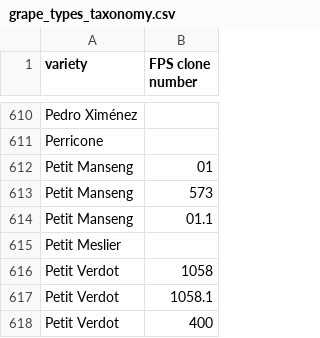
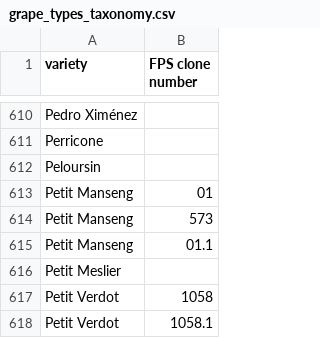
Before and after one commit to Vinebase/wine-knowledge, a CSV file: Categorization/grape_types_taxonomy.csv, drawn as a sheet; only a part is shown, gaps mark what is left out; the shorter side is filled out with more unchanged rows; the diff names each change by its address in the sheet, - before the commit and + after, or states it on an @@ line.

Commit message:
Add Peloursin

```diff
--- a/Categorization/grape_types_taxonomy.csv
+++ b/Categorization/grape_types_taxonomy.csv
+row 612: Peloursin
```
